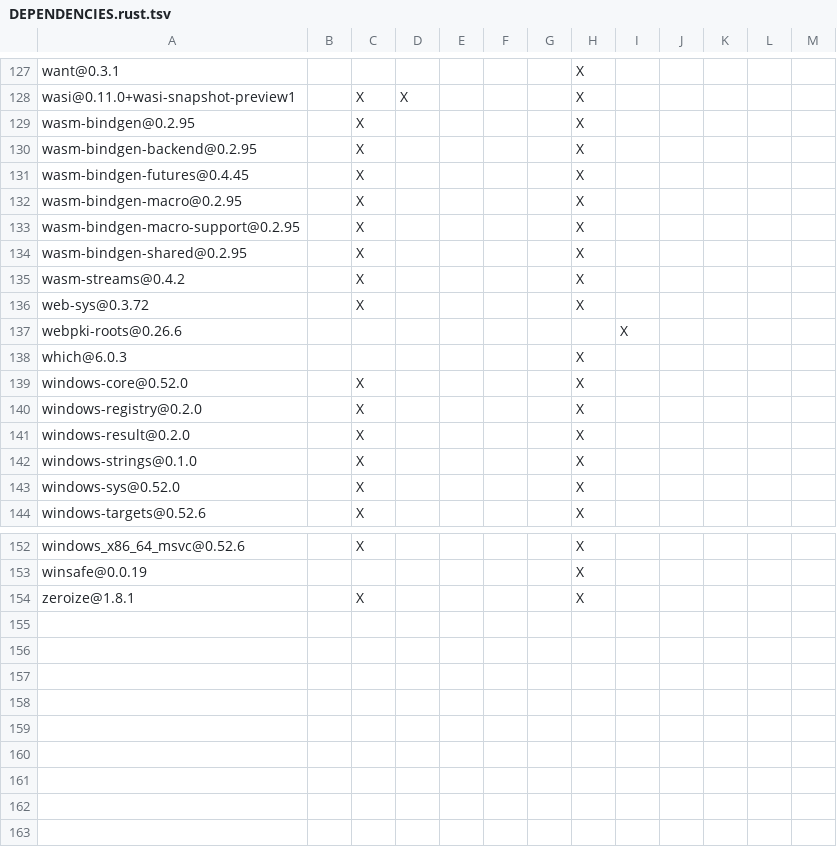
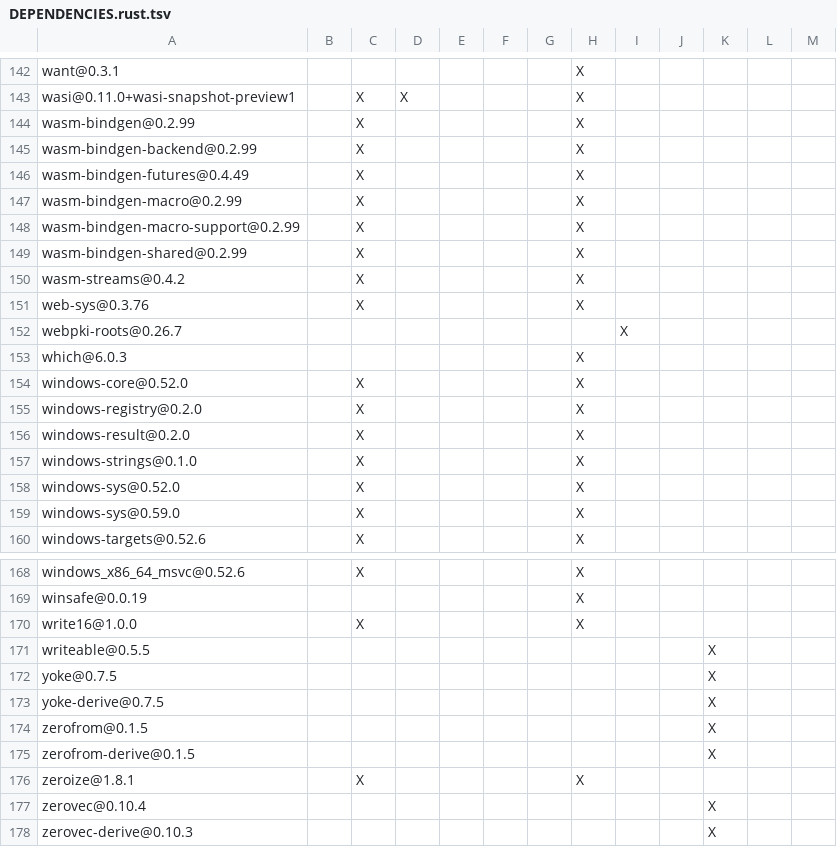
Before and after one commit to Inokinoki/opendal-ofs, a TSV file: integrations/fuse3/DEPENDENCIES.rust.tsv, drawn as a sheet; only a part is shown, gaps mark what is left out; the diff covers the shown part only.

```diff
--- a/integrations/fuse3/DEPENDENCIES.rust.tsv
+++ b/integrations/fuse3/DEPENDENCIES.rust.tsv
@@ -128,11 +143,11 @@ want@0.3.1							X
 wasi@0.11.0+wasi-snapshot-preview1		X	X				X					
-wasm-bindgen@0.2.95		X					X					
-wasm-bindgen-backend@0.2.95		X					X					
-wasm-bindgen-futures@0.4.45		X					X					
-wasm-bindgen-macro@0.2.95		X					X					
-wasm-bindgen-macro-support@0.2.95		X					X					
-wasm-bindgen-shared@0.2.95		X					X					
+wasm-bindgen@0.2.99		X					X					
+wasm-bindgen-backend@0.2.99		X					X					
+wasm-bindgen-futures@0.4.49		X					X					
+wasm-bindgen-macro@0.2.99		X					X					
+wasm-bindgen-macro-support@0.2.99		X					X					
+wasm-bindgen-shared@0.2.99		X					X					
 wasm-streams@0.4.2		X					X					
-web-sys@0.3.72		X					X					
-webpki-roots@0.26.6								X				
+web-sys@0.3.76		X					X					
+webpki-roots@0.26.7								X				
 which@6.0.3							X					
@@ -143,2 +158,3 @@ windows-strings@0.1.0		X					X
 windows-sys@0.52.0		X					X					
+windows-sys@0.59.0		X					X					
 windows-targets@0.52.6		X					X					
@@ -153,2 +169,10 @@ windows_x86_64_msvc@0.52.6		X					X
 winsafe@0.0.19							X					
+write16@1.0.0		X					X					
+writeable@0.5.5										X		
+yoke@0.7.5										X		
+yoke-derive@0.7.5										X		
+zerofrom@0.1.5										X		
+zerofrom-derive@0.1.5										X		
 zeroize@1.8.1		X					X					
+zerovec@0.10.4										X		
+zerovec-derive@0.10.3										X		
```
Also changed, not shown: 20 added rows, 5 removed rows and 45 edited cells elsewhere in this file, DEPENDENCIES.rust.tsv, integrations/cloud_filter/DEPENDENCIES.rust.tsv, 3 other files.
